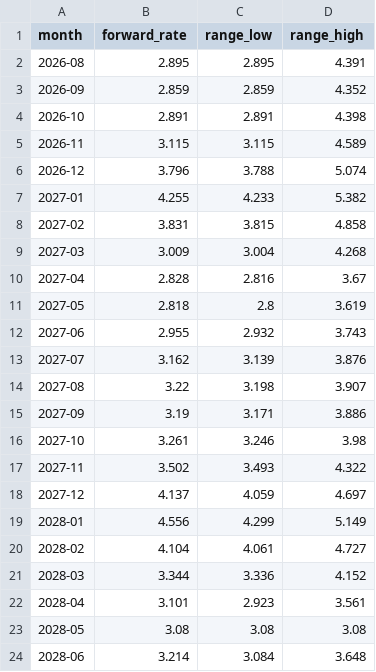
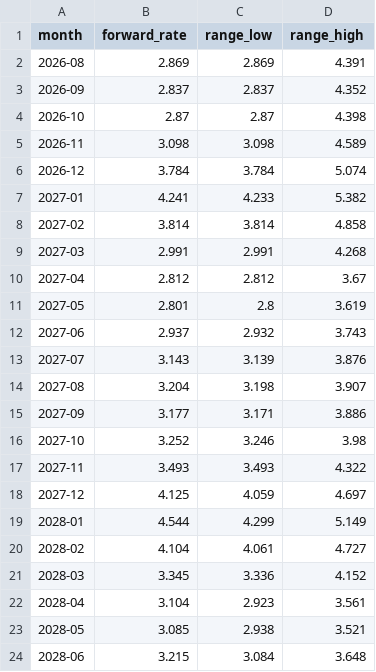
Before and after one commit to arthur-m3/gas-chart, a CSV file: outputs/curve.csv, drawn as a sheet; only a part is shown; the diff covers the shown part only.

```diff
--- a/outputs/curve.csv
+++ b/outputs/curve.csv
@@ -1,24 +1,24 @@
 month,forward_rate,range_low,range_high
-2026-08,2.895,2.895,4.391
-2026-09,2.859,2.859,4.352
-2026-10,2.891,2.891,4.398
-2026-11,3.115,3.115,4.589
-2026-12,3.796,3.788,5.074
-2027-01,4.255,4.233,5.382
-2027-02,3.831,3.815,4.858
-2027-03,3.009,3.004,4.268
-2027-04,2.828,2.816,3.67
-2027-05,2.818,2.8,3.619
-2027-06,2.955,2.932,3.743
-2027-07,3.162,3.139,3.876
-2027-08,3.22,3.198,3.907
-2027-09,3.19,3.171,3.886
-2027-10,3.261,3.246,3.98
-2027-11,3.502,3.493,4.322
-2027-12,4.137,4.059,4.697
-2028-01,4.556,4.299,5.149
+2026-08,2.869,2.869,4.391
+2026-09,2.837,2.837,4.352
+2026-10,2.87,2.87,4.398
+2026-11,3.098,3.098,4.589
+2026-12,3.784,3.784,5.074
+2027-01,4.241,4.233,5.382
+2027-02,3.814,3.814,4.858
+2027-03,2.991,2.991,4.268
+2027-04,2.812,2.812,3.67
+2027-05,2.801,2.8,3.619
+2027-06,2.937,2.932,3.743
+2027-07,3.143,3.139,3.876
+2027-08,3.204,3.198,3.907
+2027-09,3.177,3.171,3.886
+2027-10,3.252,3.246,3.98
+2027-11,3.493,3.493,4.322
+2027-12,4.125,4.059,4.697
+2028-01,4.544,4.299,5.149
 2028-02,4.104,4.061,4.727
-2028-03,3.344,3.336,4.152
-2028-04,3.101,2.923,3.561
-2028-05,3.08,3.08,3.08
-2028-06,3.214,3.084,3.648
+2028-03,3.345,3.336,4.152
+2028-04,3.104,2.923,3.561
+2028-05,3.085,2.938,3.521
+2028-06,3.215,3.084,3.648
```
Also changed, not shown: 39 edited cells elsewhere in this file, 2 other files.
